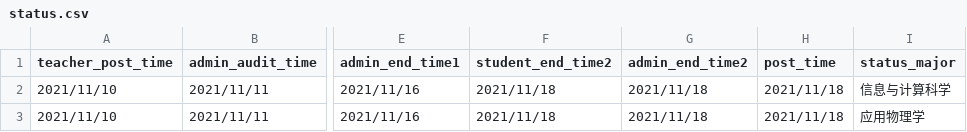
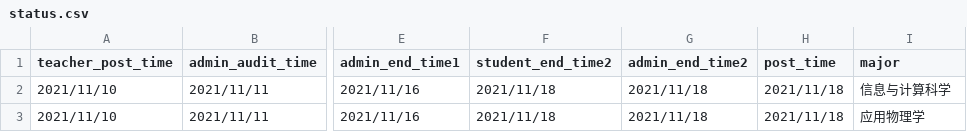
Before and after one commit to zcxxxxxxx/GPMS_tools, a CSV file: csv_to_mysql/status.csv, drawn as a sheet; only a part is shown, gaps mark what is left out; the diff names each change by its address in the sheet, - before the commit and + after, or states it on an @@ line.

```diff
--- a/csv_to_mysql/status.csv
+++ b/csv_to_mysql/status.csv
-I1: status_major
+I1: major
```
Also changed, not shown: csv_to_mysql/result.csv, csv_to_mysql/selection.csv, 5 other files.
